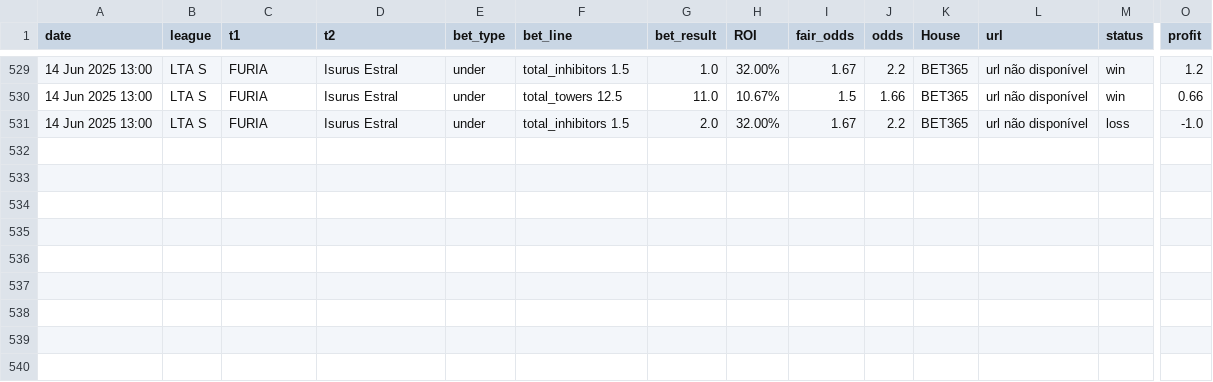
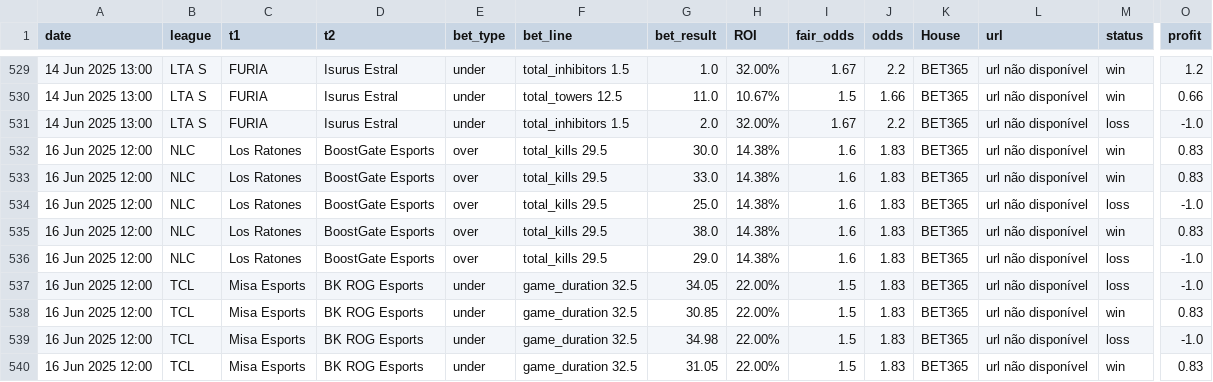
Before and after one commit to evaristomat/betting-dashboard, a CSV file: bets/bets_atualizadas_por_mapa.csv, drawn as a sheet; only a part is shown, gaps mark what is left out; rows hold the shown columns only; the diff names each change by its address in the sheet, - before the commit and + after, or states it on an @@ line.

```diff
--- a/bets/bets_atualizadas_por_mapa.csv
+++ b/bets/bets_atualizadas_por_mapa.csv
+row 532: 16 Jun 2025 12:00 | NLC | Los Ratones | BoostGate Esports | over | total_kills 29.5 | 30.0 | 14.38% | 1.6 | 1.83 | BET365 | url não disponível | win | 0.83
+row 533: 16 Jun 2025 12:00 | NLC | Los Ratones | BoostGate Esports | over | total_kills 29.5 | 33.0 | 14.38% | 1.6 | 1.83 | BET365 | url não disponível | win | 0.83
+row 534: 16 Jun 2025 12:00 | NLC | Los Ratones | BoostGate Esports | over | total_kills 29.5 | 25.0 | 14.38% | 1.6 | 1.83 | BET365 | url não disponível | loss | -1.0
+row 535: 16 Jun 2025 12:00 | NLC | Los Ratones | BoostGate Esports | over | total_kills 29.5 | 38.0 | 14.38% | 1.6 | 1.83 | BET365 | url não disponível | win | 0.83
+row 536: 16 Jun 2025 12:00 | NLC | Los Ratones | BoostGate Esports | over | total_kills 29.5 | 29.0 | 14.38% | 1.6 | 1.83 | BET365 | url não disponível | loss | -1.0
+row 537: 16 Jun 2025 12:00 | TCL | Misa Esports | BK ROG Esports | under | game_duration 32.5 | 34.05 | 22.00% | 1.5 | 1.83 | BET365 | url não disponível | loss | -1.0
+row 538: 16 Jun 2025 12:00 | TCL | Misa Esports | BK ROG Esports | under | game_duration 32.5 | 30.85 | 22.00% | 1.5 | 1.83 | BET365 | url não disponível | win | 0.83
+row 539: 16 Jun 2025 12:00 | TCL | Misa Esports | BK ROG Esports | under | game_duration 32.5 | 34.98 | 22.00% | 1.5 | 1.83 | BET365 | url não disponível | loss | -1.0
+row 540: 16 Jun 2025 12:00 | TCL | Misa Esports | BK ROG Esports | under | game_duration 32.5 | 31.05 | 22.00% | 1.5 | 1.83 | BET365 | url não disponível | win | 0.83
```
Also changed, not shown: bets/bets_atualizadas.csv.
